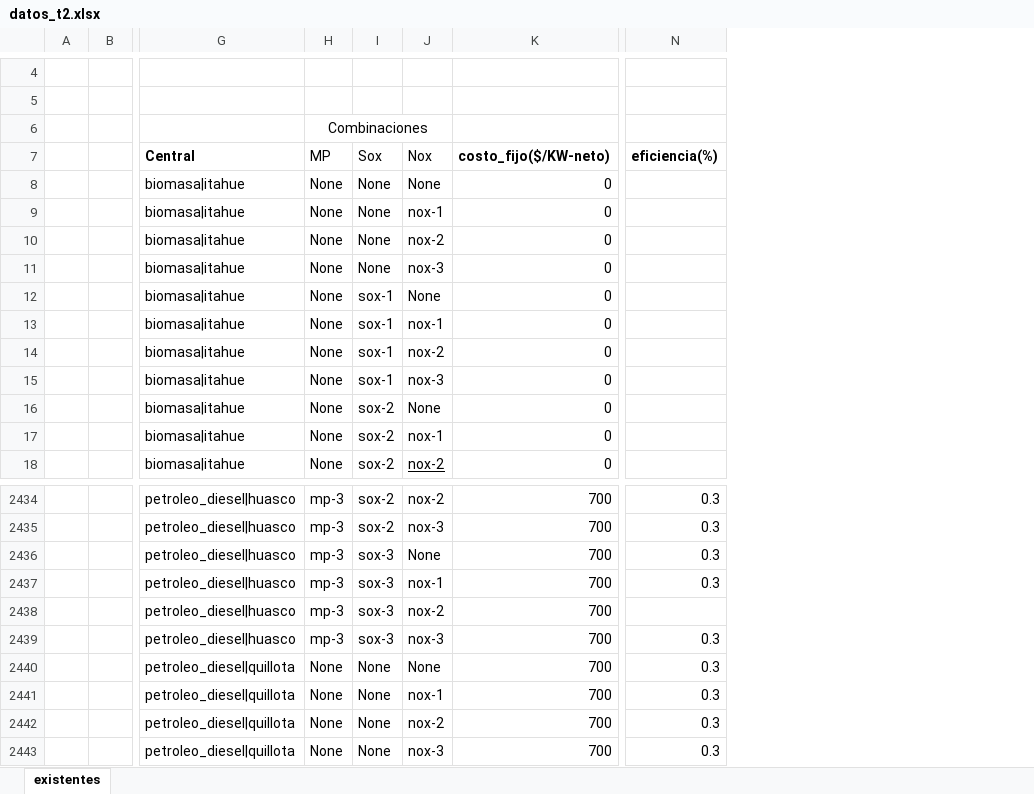
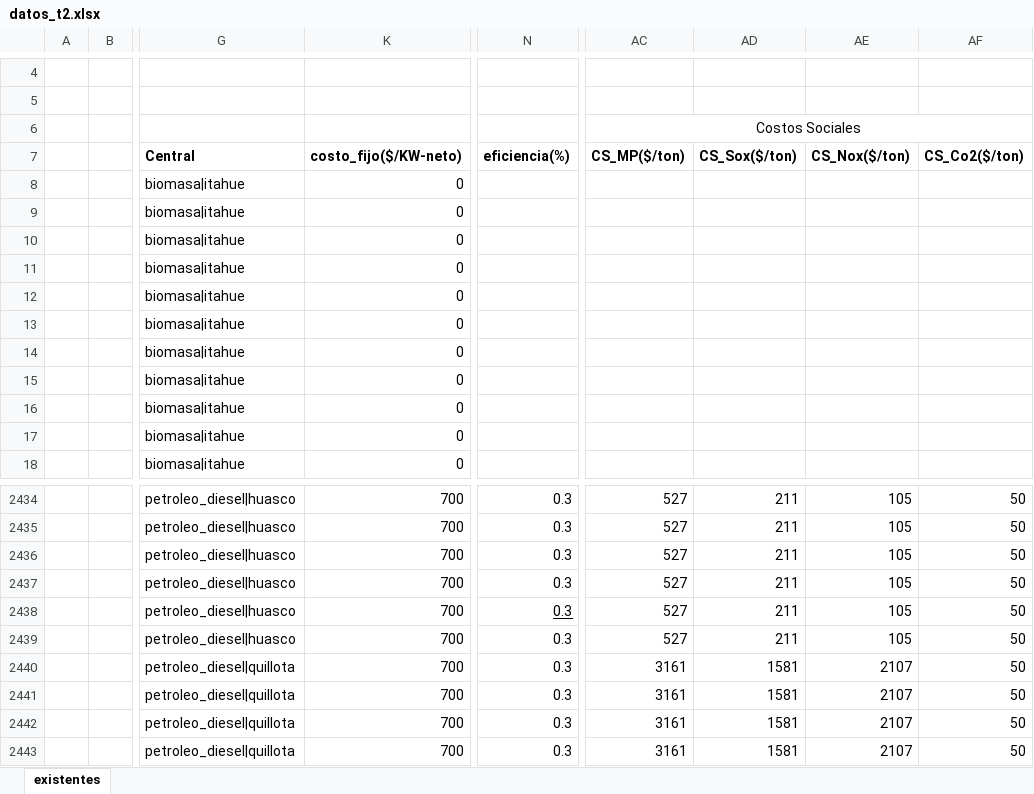
Before and after one commit to RadiosMark/Tareas_Economed, an Excel workbook: T2/datos_t2.xlsx, sheet existentes, drawn as a sheet; only a part is shown, gaps mark what is left out; values as stored, in another font and other column widths than the file's, no borders; removed rows and columns are numbered as before the commit, all else as after; the diff names each change by its address in the sheet, - before the commit and + after, or states it on an @@ line.

```diff
--- a/T2/datos_t2.xlsx (sheet existentes)
+++ b/T2/datos_t2.xlsx (sheet existentes)
@@ column H (MP) hidden, row 6: Combinaciones; rows 8-18: all None; rows 2434-2443: mp-3 | mp-3 | mp-3 | mp-3 | mp-3 | mp-3 | None | None | None | None @@
@@ column I (Sox) hidden, rows 8-18: None | None | None | None | sox-1 | sox-1 | sox-1 | sox-1 | sox-2 | sox-2 | sox-2; rows 2434-2443: sox-2 | sox-2 | sox-3 | sox-3 | sox-3 | sox-3 | None | None | None | None @@
@@ column J (Nox) hidden, rows 8-18: None | nox-1 | nox-2 | nox-3 | None | nox-1 | nox-2 | nox-3 | None | nox-1 | nox-2; rows 2434-2443: nox-2 | nox-3 | None | nox-1 | nox-2 | nox-3 | None | nox-1 | nox-2 | nox-3 @@
+column AC (CS_MP($/ton)), row 6: Costos Sociales; rows 2434-2443: 527 | 527 | 527 | 527 | 527 | 527 | 3161 | 3161 | 3161 | 3161
+column AD (CS_Sox($/ton)), rows 2434-2443: 211 | 211 | 211 | 211 | 211 | 211 | 1581 | 1581 | 1581 | 1581
+column AE (CS_Nox($/ton)), rows 2434-2443: 105 | 105 | 105 | 105 | 105 | 105 | 2107 | 2107 | 2107 | 2107
+column AF (CS_Co2($/ton)), rows 2434-2443: all 50
-N2438 (eficiencia(%)): (empty)
+N2438 (eficiencia(%)): 0.3
```
Also changed, not shown: T1/Datos.xlsx, 4 other files.
